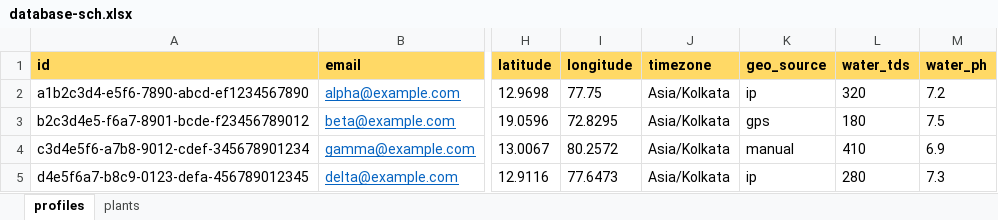
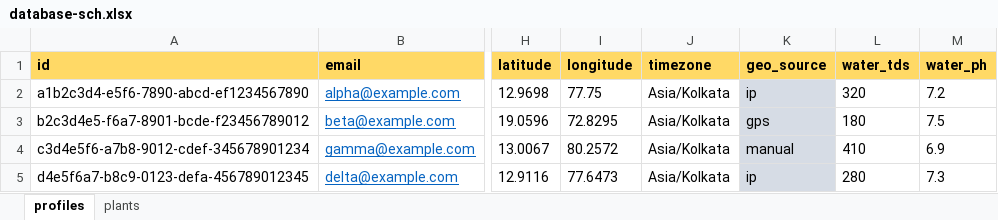
Before and after one commit to dipanjandeb/plant-care, an Excel workbook: docs/database-sch.xlsx, sheet profiles, drawn as a sheet; only a part is shown, gaps mark what is left out; values as stored, in another font and other column widths than the file's, no borders; the diff names each change by its address in the sheet, - before the commit and + after, or states it on an @@ line.

```diff
--- a/docs/database-sch.xlsx (sheet profiles)
+++ b/docs/database-sch.xlsx (sheet profiles)
-K2:K5 fill: none
+K2:K5 fill: #D6DCE5
```
Also changed, not shown: sheet plants.
